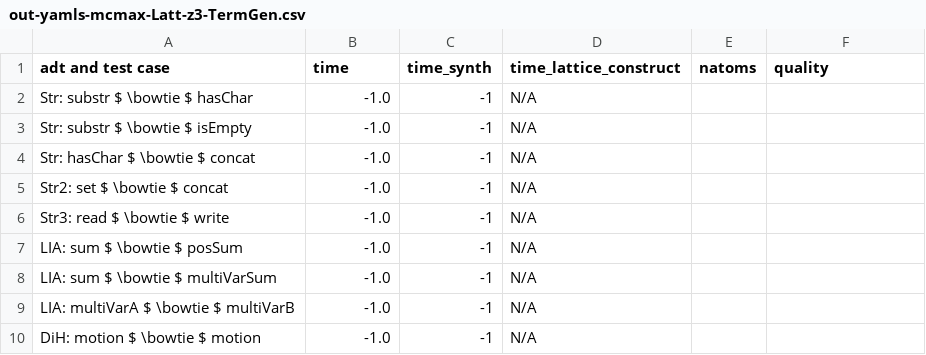
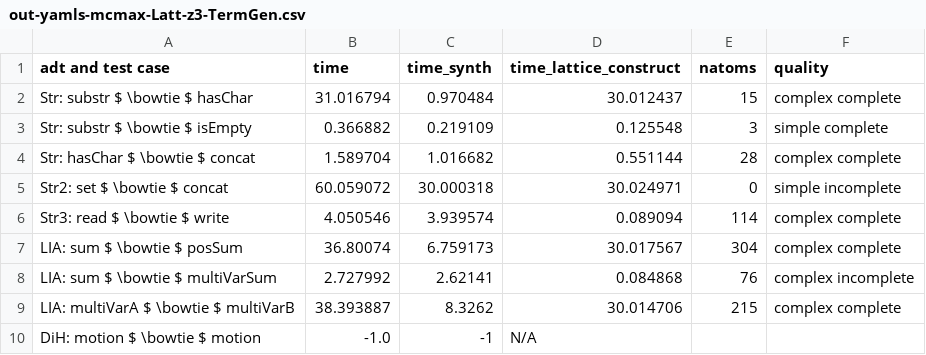
Before and after one commit to veracity-lang/servois2, a CSV file: results/out-yamls-mcmax-Latt-z3-TermGen.csv, drawn as a sheet.

```diff
--- a/results/out-yamls-mcmax-Latt-z3-TermGen.csv
+++ b/results/out-yamls-mcmax-Latt-z3-TermGen.csv
@@ -1,10 +1,10 @@
 adt and test case,time,time_synth,time_lattice_construct,natoms,quality
-Str: substr $ \bowtie $ hasChar,-1.0,-1,N/A
-Str: substr $ \bowtie $ isEmpty,-1.0,-1,N/A
-Str: hasChar $ \bowtie $ concat,-1.0,-1,N/A
-Str2: set $ \bowtie $ concat,-1.0,-1,N/A
-Str3: read $ \bowtie $ write,-1.0,-1,N/A
-LIA: sum $ \bowtie $ posSum,-1.0,-1,N/A
-LIA: sum $ \bowtie $ multiVarSum,-1.0,-1,N/A
-LIA: multiVarA $ \bowtie $ multiVarB,-1.0,-1,N/A
+Str: substr $ \bowtie $ hasChar,31.016794,0.970484,30.012437,15,complex complete
+Str: substr $ \bowtie $ isEmpty,0.366882,0.219109,0.125548,3,simple complete
+Str: hasChar $ \bowtie $ concat,1.589704,1.016682,0.551144,28,complex complete
+Str2: set $ \bowtie $ concat,60.059072,30.000318,30.024971,0,simple incomplete
+Str3: read $ \bowtie $ write,4.050546,3.939574,0.089094,114,complex complete
+LIA: sum $ \bowtie $ posSum,36.80074,6.759173,30.017567,304,complex complete
+LIA: sum $ \bowtie $ multiVarSum,2.727992,2.62141,0.084868,76,complex incomplete
+LIA: multiVarA $ \bowtie $ multiVarB,38.393887,8.3262,30.014706,215,complex complete
 DiH: motion $ \bowtie $ motion,-1.0,-1,N/A
```
Also changed, not shown: results/out-yamls-mcmax-Latt-cvc4-TermGen.csv, results/out-yamls-mcmax-NoLatt-z3-TermGen.csv, 19 other files.
